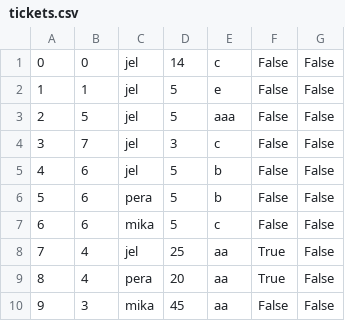
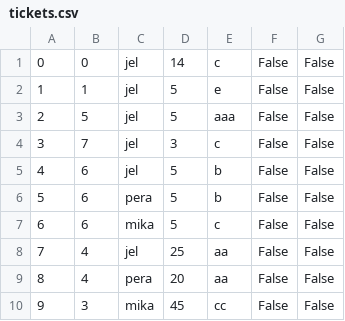
Before and after one commit to KornelijeKiso/DreamTeam, a CSV file: ProjectTourism/ProjectTourism/References/tickets.csv, drawn as a sheet.

Commit message:
Fixing UpdateTicketWindow

```diff
--- a/ProjectTourism/ProjectTourism/References/tickets.csv
+++ b/ProjectTourism/ProjectTourism/References/tickets.csv
@@ -7,4 +7,4 @@
 6|6|mika|5|c|False|False
-7|4|jel|25|aa|True|False
-8|4|pera|20|aa|True|False
-9|3|mika|45|aa|False|False
+7|4|jel|25|aa|False|False
+8|4|pera|20|aa|False|False
+9|3|mika|45|cc|False|False
```
Also changed, not shown: ProjectTourism/ProjectTourism/References/appointments.csv, 5 other files.
